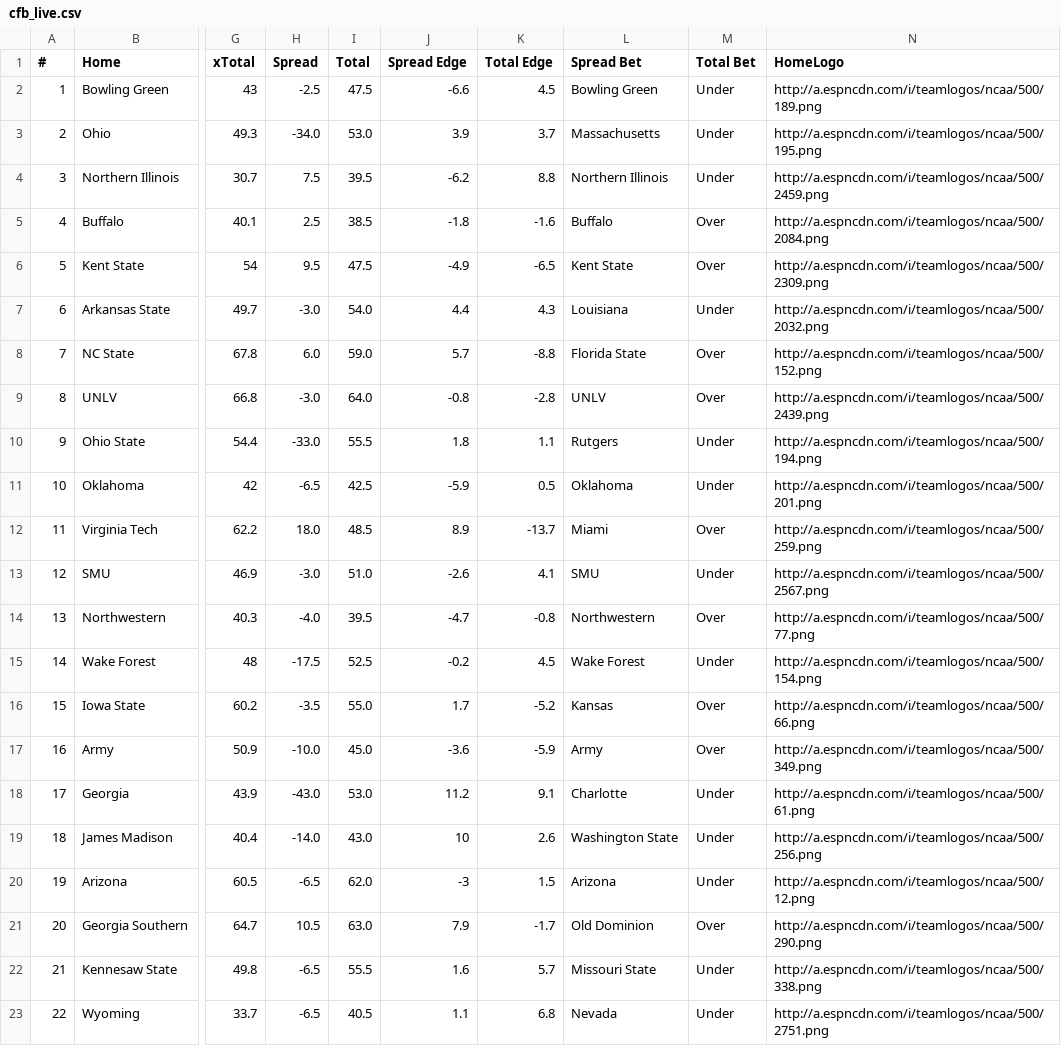
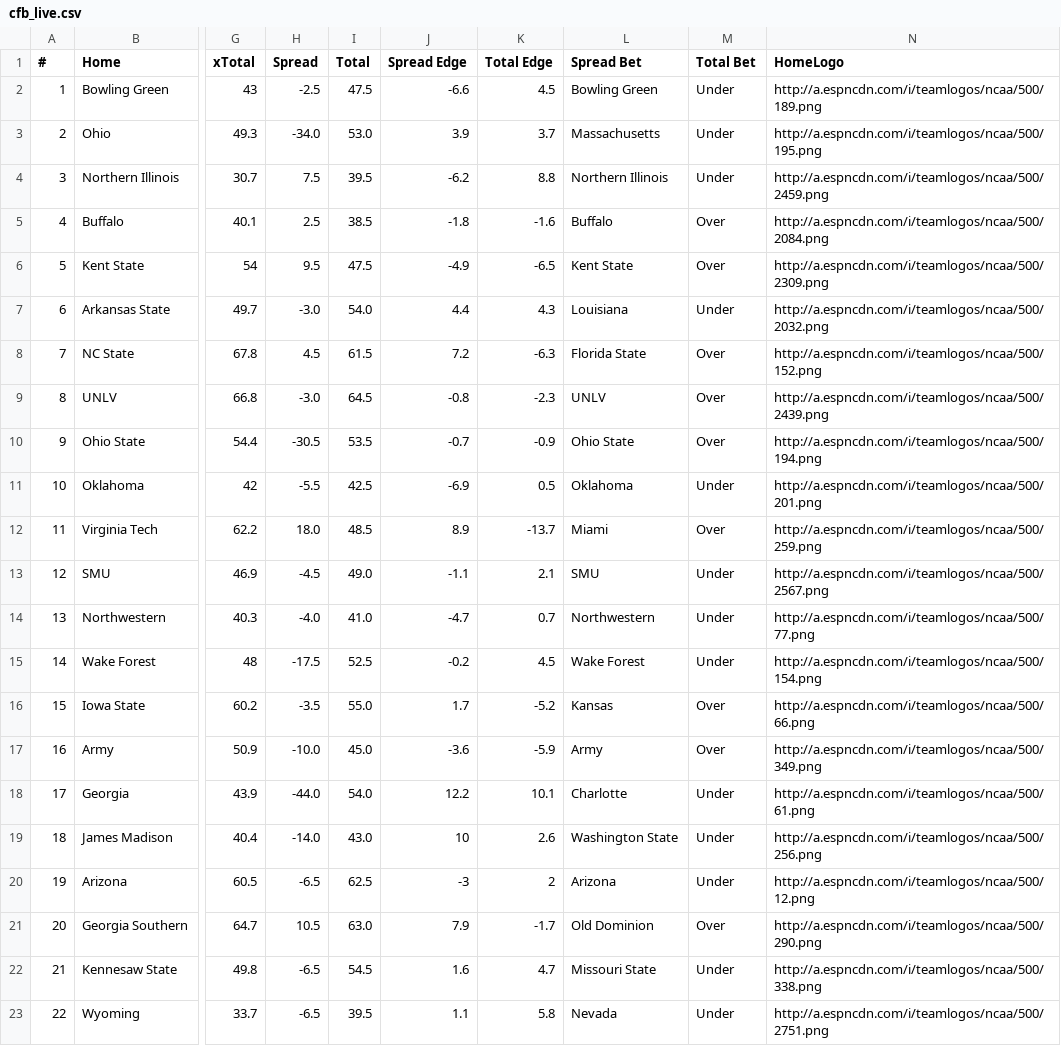
Before and after one commit to UtterLocks/1, a CSV file: data/cfb_live.csv, drawn as a sheet; only a part is shown, gaps mark what is left out; the diff covers the shown part only; the diff names each change by its address in the sheet, - before the commit and + after, or states it on an @@ line.

```diff
--- a/data/cfb_live.csv
+++ b/data/cfb_live.csv
-H8 (Spread): 6.0
+H8 (Spread): 4.5
-I8 (Total): 59.0
+I8 (Total): 61.5
-J8 (Spread Edge): 5.7
+J8 (Spread Edge): 7.2
-K8 (Total Edge): -8.8
+K8 (Total Edge): -6.3
-I9 (Total): 64.0
+I9 (Total): 64.5
-K9 (Total Edge): -2.8
+K9 (Total Edge): -2.3
-H10 (Spread): -33.0
+H10 (Spread): -30.5
-I10 (Total): 55.5
+I10 (Total): 53.5
-J10 (Spread Edge): 1.8
+J10 (Spread Edge): -0.7
-K10 (Total Edge): 1.1
+K10 (Total Edge): -0.9
-L10 (Spread Bet): Rutgers
+L10 (Spread Bet): Ohio State
-M10 (Total Bet): Under
+M10 (Total Bet): Over
-H11 (Spread): -6.5
+H11 (Spread): -5.5
-J11 (Spread Edge): -5.9
+J11 (Spread Edge): -6.9
-H13 (Spread): -3.0
+H13 (Spread): -4.5
-I13 (Total): 51.0
+I13 (Total): 49.0
-J13 (Spread Edge): -2.6
+J13 (Spread Edge): -1.1
-K13 (Total Edge): 4.1
+K13 (Total Edge): 2.1
-I14 (Total): 39.5
+I14 (Total): 41.0
-K14 (Total Edge): -0.8
+K14 (Total Edge): 0.7
-M14 (Total Bet): Over
+M14 (Total Bet): Under
-H18 (Spread): -43.0
+H18 (Spread): -44.0
-I18 (Total): 53.0
+I18 (Total): 54.0
-J18 (Spread Edge): 11.2
+J18 (Spread Edge): 12.2
-K18 (Total Edge): 9.1
+K18 (Total Edge): 10.1
-I20 (Total): 62.0
+I20 (Total): 62.5
-K20 (Total Edge): 1.5
+K20 (Total Edge): 2
-I22 (Total): 55.5
+I22 (Total): 54.5
-K22 (Total Edge): 5.7
+K22 (Total Edge): 4.7
-I23 (Total): 40.5
+I23 (Total): 39.5
-K23 (Total Edge): 6.8
+K23 (Total Edge): 5.8
```
Also changed, not shown: 39 edited cells elsewhere in this file.
